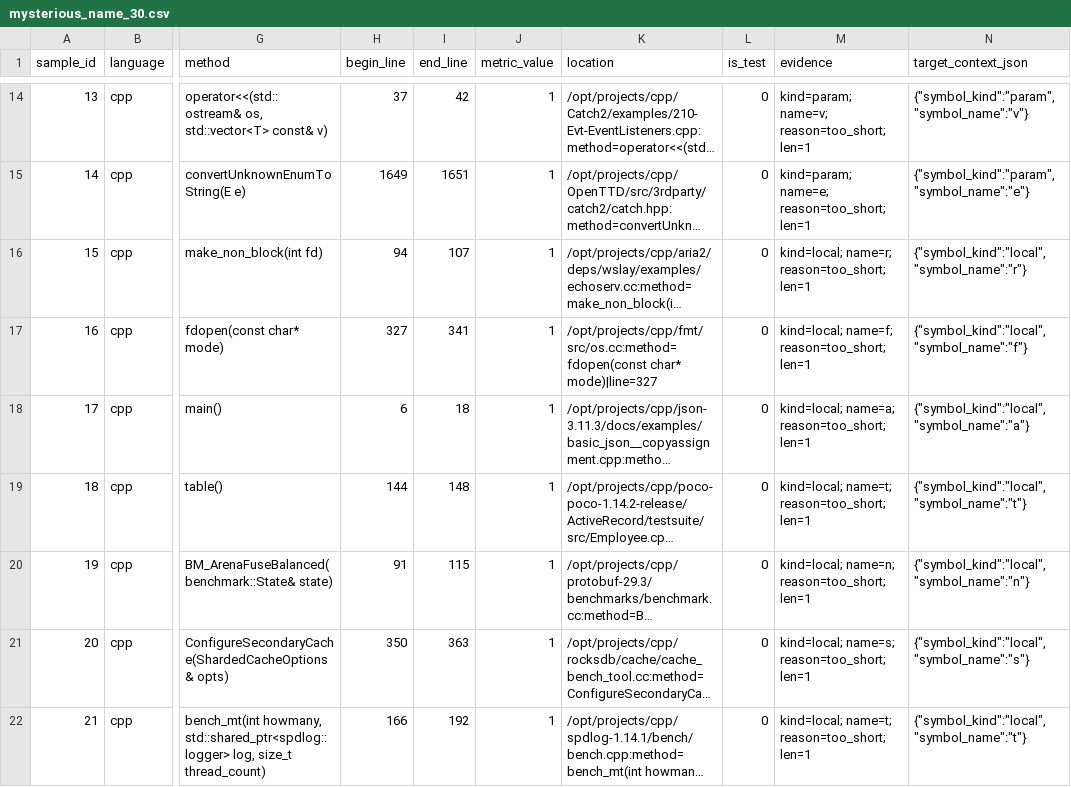
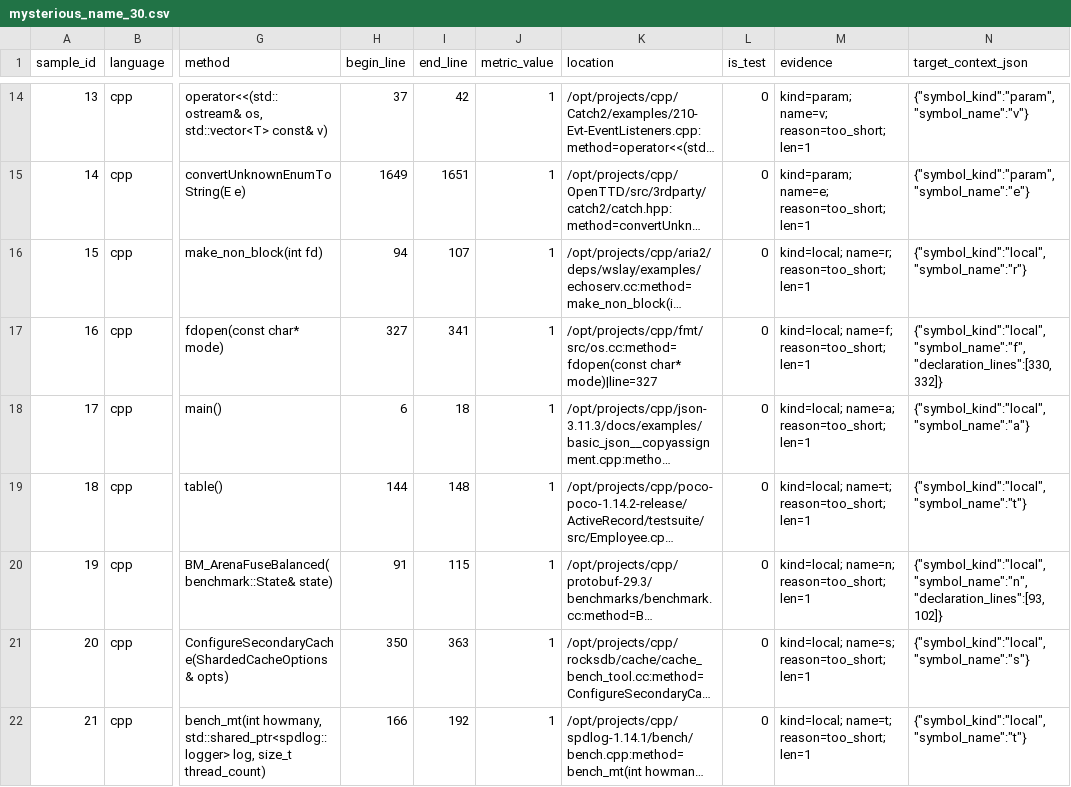
Before and after one commit to Edisonwudi/Opencode-Refactoing, a CSV file: dataset/nonjava/cpp/mysterious_name_30.csv, drawn as a sheet; only a part is shown, gaps mark what is left out; long unchanged cells end in …; the diff names each change by its address in the sheet, - before the commit and + after, or states it on an @@ line.

Commit message:
fix: harden verification and non-java target contracts

```diff
--- a/dataset/nonjava/cpp/mysterious_name_30.csv
+++ b/dataset/nonjava/cpp/mysterious_name_30.csv
-N17 (target_context_json): {"symbol_kind":"local","symbol_name":"f"}
+N17 (target_context_json): {"symbol_kind":"local","symbol_name":"f","declaration_lines":[330,332]}
-N20 (target_context_json): {"symbol_kind":"local","symbol_name":"n"}
+N20 (target_context_json): {"symbol_kind":"local","symbol_name":"n","declaration_lines":[93,102]}
```
Also changed, not shown: dataset/nonjava/c/mysterious_name_30.csv, dataset/nonjava/cpp/god_class_30.csv, 25 other files.
